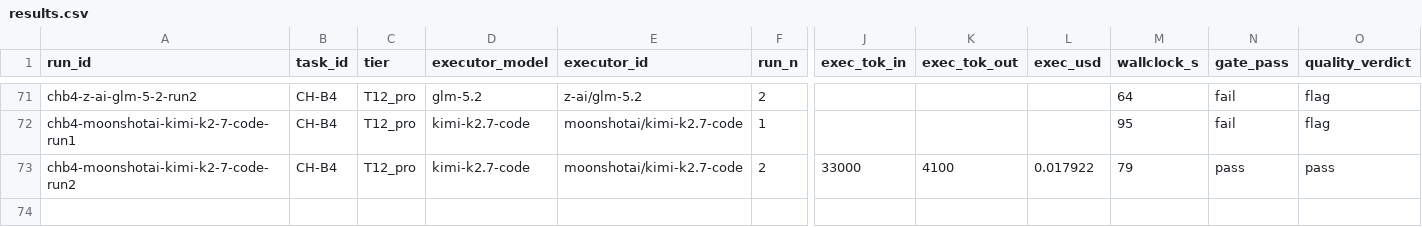
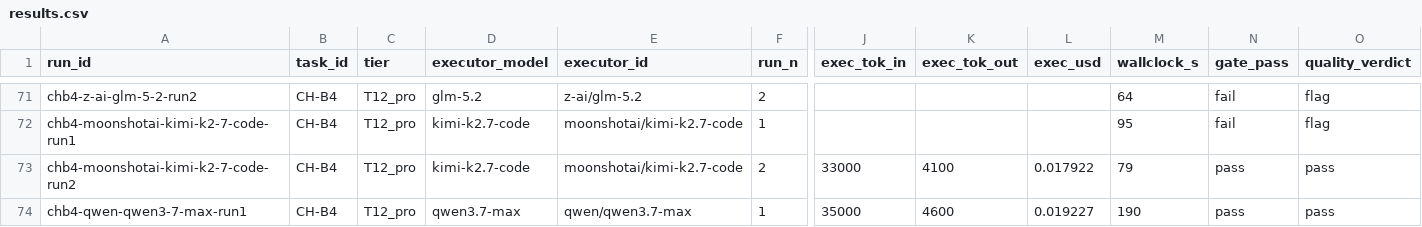
Before and after one commit to asmartin-ai/content-hoarder, a CSV file: bakeoff/results.csv, drawn as a sheet; only a part is shown, gaps mark what is left out; rows hold the shown columns only; the diff names each change by its address in the sheet, - before the commit and + after, or states it on an @@ line.

Commit message:
bakeoff: chb4-qwen-qwen3-7-max-run1 pass

```diff
--- a/bakeoff/results.csv
+++ b/bakeoff/results.csv
+row 74: chb4-qwen-qwen3-7-max-run1 | CH-B4 | T12_pro | qwen3.7-max | qwen/qwen3.7-max | 1 | 35000 | 4600 | 0.019227 | 190 | pass | pass
```
